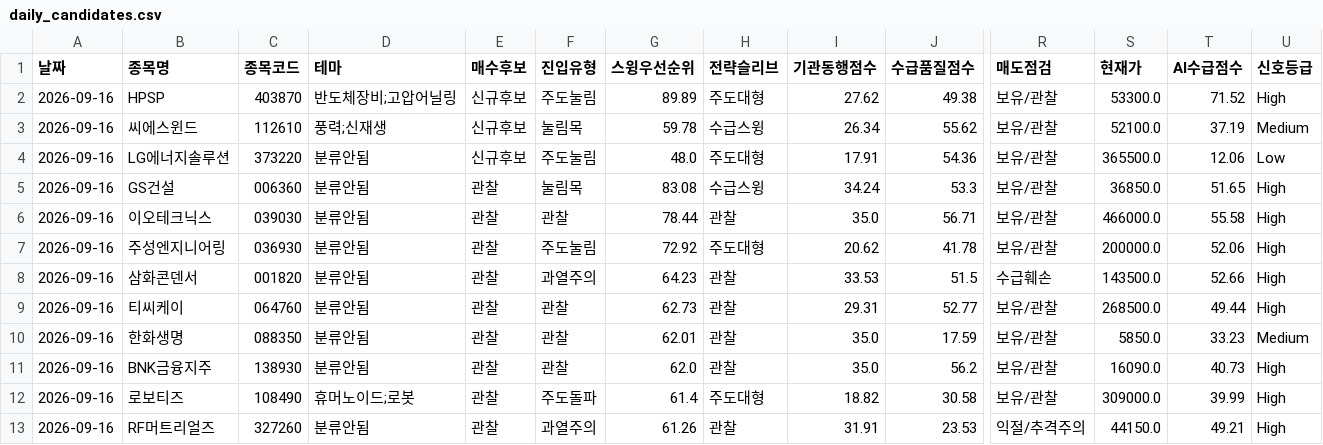
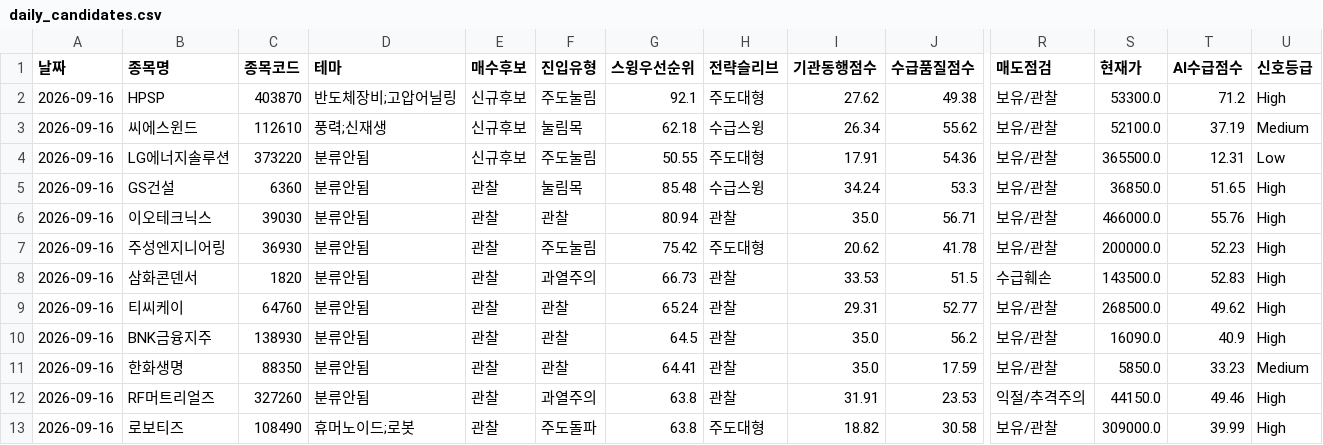
Before and after one commit to songyk544-ctrl/quant-bot, a CSV file: data/daily_candidates.csv, drawn as a sheet; only a part is shown, gaps mark what is left out; removed rows and columns are numbered as before the commit, all else as after; rows hold the shown columns only; the diff names each change by its address in the sheet, - before the commit and + after, or states it on an @@ line.

```diff
--- a/data/daily_candidates.csv
+++ b/data/daily_candidates.csv
-G2 (스윙우선순위): 89.89
+G2 (스윙우선순위): 92.1
-T2 (AI수급점수): 71.52
+T2 (AI수급점수): 71.2
-G3 (스윙우선순위): 59.78
+G3 (스윙우선순위): 62.18
-G4 (스윙우선순위): 48.0
+G4 (스윙우선순위): 50.55
-T4 (AI수급점수): 12.06
+T4 (AI수급점수): 12.31
-C5 (종목코드): 006360
+C5 (종목코드): 6360
-G5 (스윙우선순위): 83.08
+G5 (스윙우선순위): 85.48
-C6 (종목코드): 039030
+C6 (종목코드): 39030
-G6 (스윙우선순위): 78.44
+G6 (스윙우선순위): 80.94
-T6 (AI수급점수): 55.58
+T6 (AI수급점수): 55.76
-C7 (종목코드): 036930
+C7 (종목코드): 36930
-G7 (스윙우선순위): 72.92
+G7 (스윙우선순위): 75.42
-T7 (AI수급점수): 52.06
+T7 (AI수급점수): 52.23
-C8 (종목코드): 001820
+C8 (종목코드): 1820
-G8 (스윙우선순위): 64.23
+G8 (스윙우선순위): 66.73
-T8 (AI수급점수): 52.66
+T8 (AI수급점수): 52.83
-C9 (종목코드): 064760
+C9 (종목코드): 64760
-G9 (스윙우선순위): 62.73
+G9 (스윙우선순위): 65.24
-T9 (AI수급점수): 49.44
+T9 (AI수급점수): 49.62
-row 10: 2026-09-16 | 한화생명 | 088350 | 분류안됨 | 관찰 | 관찰 | 62.01 | 관찰 | 35.0 | 17.59 | 보유/관찰 | 5850.0 | 33.23 | Medium
-G10 (스윙우선순위): 62.0
+G10 (스윙우선순위): 64.5
-T10 (AI수급점수): 40.73
+T10 (AI수급점수): 40.9
+row 11: 2026-09-16 | 한화생명 | 88350 | 분류안됨 | 관찰 | 관찰 | 64.41 | 관찰 | 35.0 | 17.59 | 보유/관찰 | 5850.0 | 33.23 | Medium
+row 12: 2026-09-16 | RF머트리얼즈 | 327260 | 분류안됨 | 관찰 | 과열주의 | 63.8 | 관찰 | 31.91 | 23.53 | 익절/추격주의 | 44150.0 | 49.46 | High
-G13 (스윙우선순위): 61.4
+G13 (스윙우선순위): 63.8
-row 13: 2026-09-16 | RF머트리얼즈 | 327260 | 분류안됨 | 관찰 | 과열주의 | 61.26 | 관찰 | 31.91 | 23.53 | 익절/추격주의 | 44150.0 | 49.21 | High
```
Also changed, not shown: data/data.csv, data/swing_trades.csv, 5 other files.
